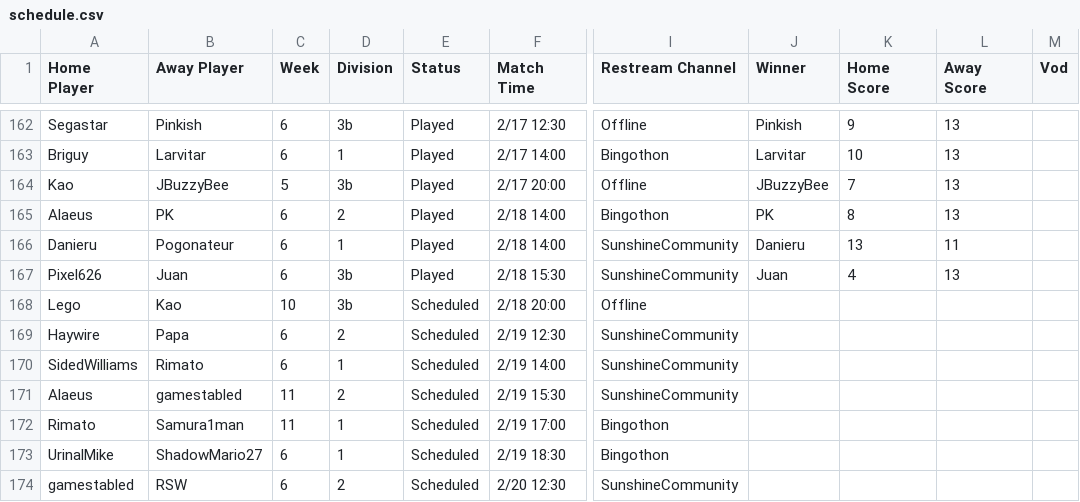
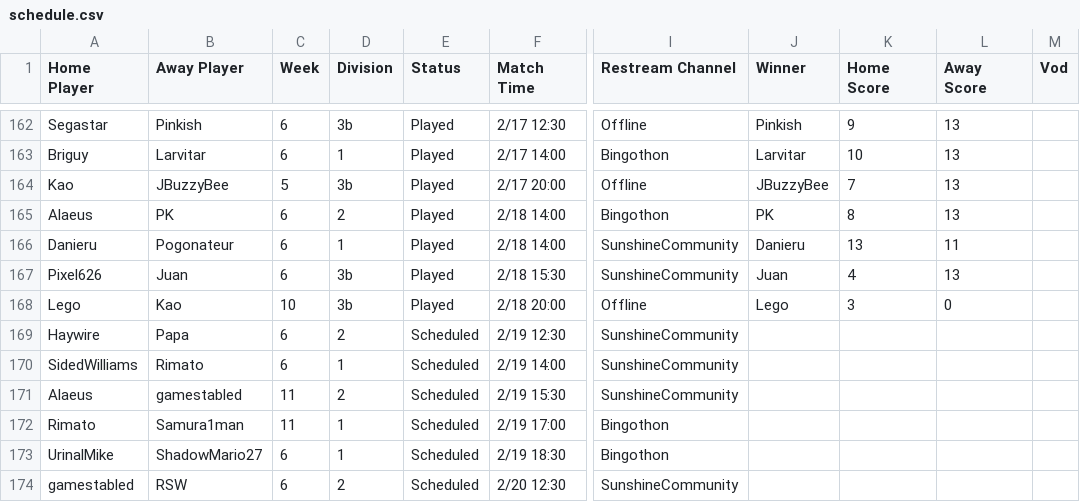
Before and after one commit to Lego6245/sms.bingo, a CSV file: schedule.csv, drawn as a sheet; only a part is shown, gaps mark what is left out; the diff names each change by its address in the sheet, - before the commit and + after, or states it on an @@ line.

Commit message:
Updating Schedule

```diff
--- a/schedule.csv
+++ b/schedule.csv
-E168 (Status): Scheduled
+E168 (Status): Played
-J168 (Winner): (empty)
+J168 (Winner): Lego
-K168 (Home Score): (empty)
+K168 (Home Score): 3
-L168 (Away Score): (empty)
+L168 (Away Score): 0
```
